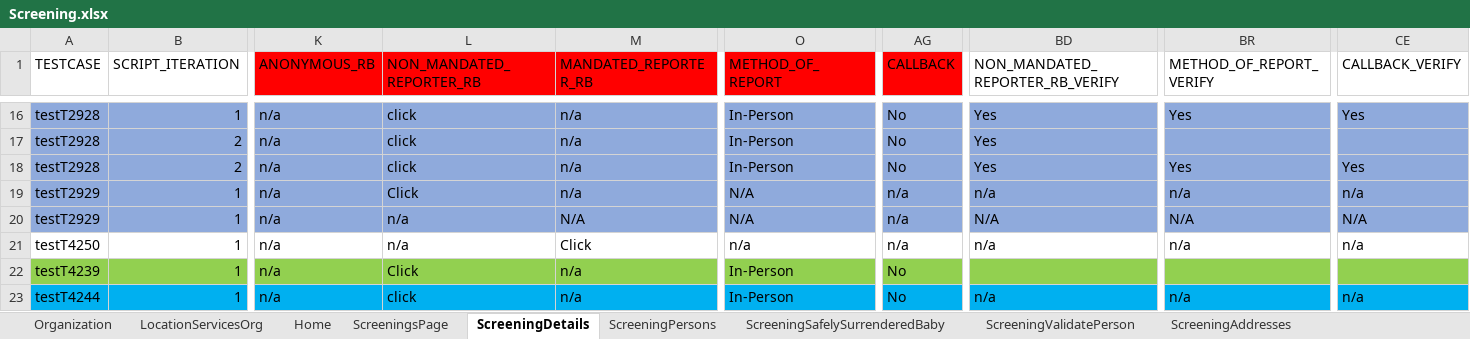
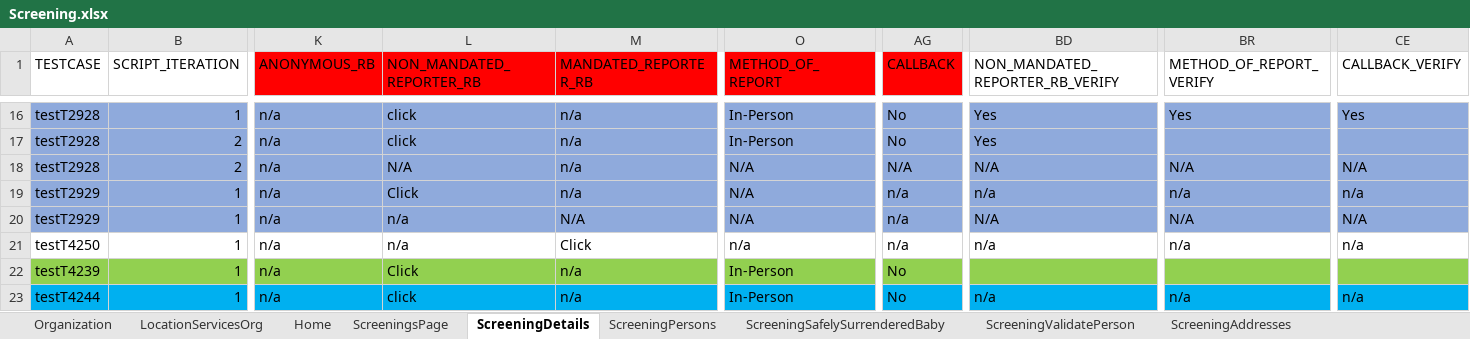
Before and after one commit to priya-singh4/POMExcelData, an Excel workbook: Screening.xlsx, sheet ScreeningDetails, drawn as a sheet; only a part is shown, gaps mark what is left out; values as stored, in another font and other column widths than the file's, no borders; the diff names each change by its address in the sheet, - before the commit and + after, or states it on an @@ line.

Commit message:
Add files via upload

```diff
--- a/Screening.xlsx (sheet ScreeningDetails)
+++ b/Screening.xlsx (sheet ScreeningDetails)
-L18 (NON_MANDATED_REPORTER_RB): click
+L18 (NON_MANDATED_REPORTER_RB): N/A
-O18 (METHOD_OF_REPORT): In-Person
+O18 (METHOD_OF_REPORT): N/A
-AG18 (CALLBACK): No
+AG18 (CALLBACK): N/A
-BD18 (NON_MANDATED_REPORTER_RB_VERIFY): Yes
+BD18 (NON_MANDATED_REPORTER_RB_VERIFY): N/A
-BR18 (METHOD_OF_REPORT_VERIFY): Yes
+BR18 (METHOD_OF_REPORT_VERIFY): N/A
-CE18 (CALLBACK_VERIFY): Yes
+CE18 (CALLBACK_VERIFY): N/A
```
